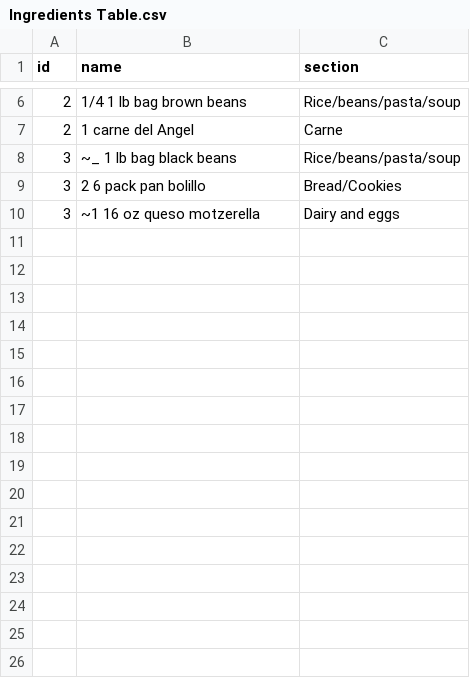
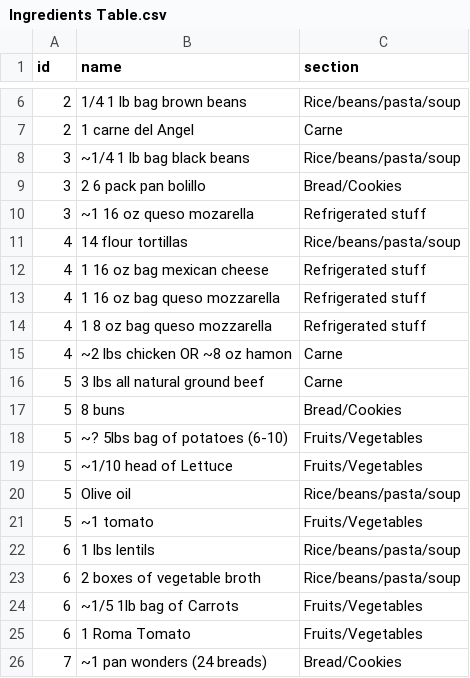
Before and after one commit to agonzalez52/groceries, a CSV file: Ingredients Table.csv, drawn as a sheet; only a part is shown, gaps mark what is left out; the diff covers the shown part only; the diff names each change by its address in the sheet, - before the commit and + after, or states it on an @@ line.

Commit message:
added to tables

```diff
--- a/Ingredients Table.csv
+++ b/Ingredients Table.csv
-B8 (name): ~_ 1 lb bag black beans
+B8 (name): ~1/4 1 lb bag black beans
-B10 (name): ~1 16 oz queso motzerella
+B10 (name): ~1 16 oz queso mozarella
-C10 (section): Dairy and eggs
+C10 (section): Refrigerated stuff
+row 11: 4 | 14 flour tortillas | Rice/beans/pasta/soup
+row 12: 4 | 1 16 oz bag mexican cheese | Refrigerated stuff
+row 13: 4 | 1 16 oz bag queso mozzarella | Refrigerated stuff
+row 14: 4 | 1 8 oz bag queso mozzarella | Refrigerated stuff
+row 15: 4 | ~2 lbs chicken OR ~8 oz hamon | Carne
+row 16: 5 | 3 lbs all natural ground beef | Carne
+row 17: 5 | 8 buns | Bread/Cookies
+row 18: 5 | ~? 5lbs bag of potatoes (6-10) | Fruits/Vegetables
+row 19: 5 | ~1/10 head of Lettuce | Fruits/Vegetables
+row 20: 5 | Olive oil | Rice/beans/pasta/soup
+row 21: 5 | ~1 tomato | Fruits/Vegetables
+row 22: 6 | 1 lbs lentils | Rice/beans/pasta/soup
+row 23: 6 | 2 boxes of vegetable broth | Rice/beans/pasta/soup
+row 24: 6 | ~1/5 1lb bag of Carrots | Fruits/Vegetables
+row 25: 6 | 1 Roma Tomato | Fruits/Vegetables
+row 26: 7 | ~1 pan wonders (24 breads) | Bread/Cookies
```
Also changed, not shown: 15 added rows and 1 edited cell elsewhere in this file, Meals Table.csv.
